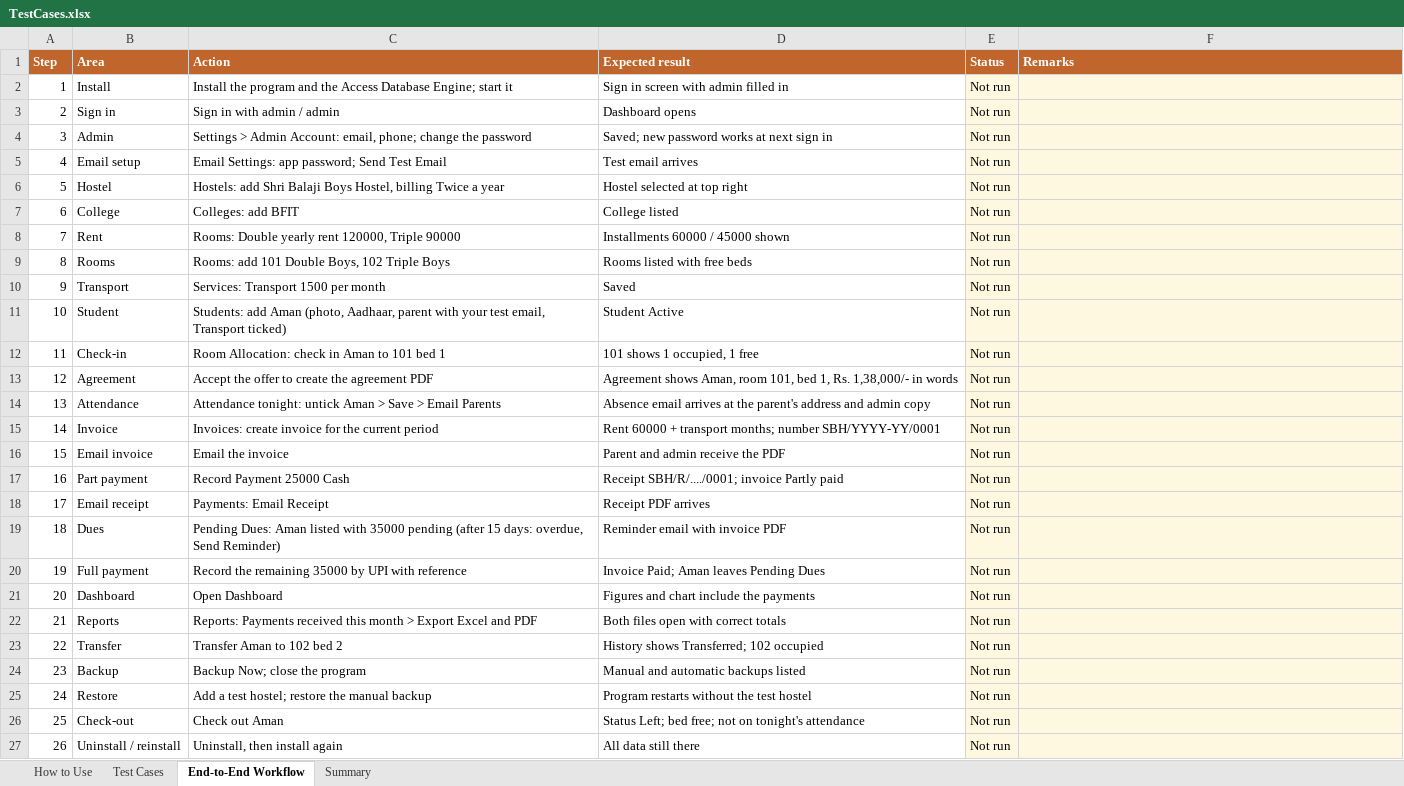
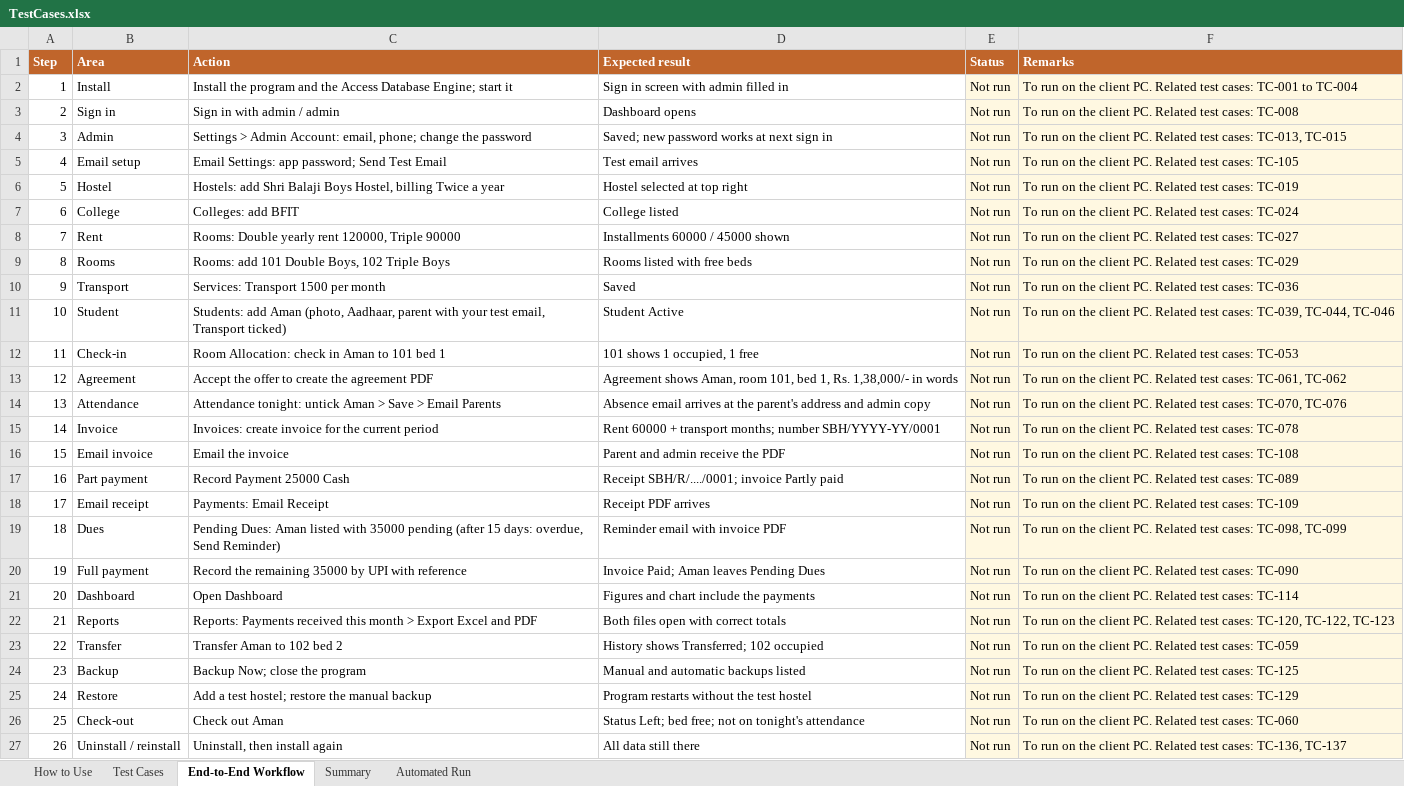
Before and after one commit to offbeatsoftware/hostelmanagement, an Excel workbook: docs/TestCases.xlsx, sheet End-to-End Workflow, drawn as a sheet; values as stored, in another font and other column widths than the file's, no borders; conditional formats not drawn; the diff names each change by its address in the sheet, - before the commit and + after, or states it on an @@ line.

```diff
--- a/docs/TestCases.xlsx (sheet End-to-End Workflow)
+++ b/docs/TestCases.xlsx (sheet End-to-End Workflow)
+sheet tab: Automated Run
-F2 (Remarks): (empty)
+F2 (Remarks): To run on the client PC. Related test cases: TC-001 to TC-004
-F3 (Remarks): (empty)
+F3 (Remarks): To run on the client PC. Related test cases: TC-008
-F4 (Remarks): (empty)
+F4 (Remarks): To run on the client PC. Related test cases: TC-013, TC-015
-F5 (Remarks): (empty)
+F5 (Remarks): To run on the client PC. Related test cases: TC-105
-F6 (Remarks): (empty)
+F6 (Remarks): To run on the client PC. Related test cases: TC-019
-F7 (Remarks): (empty)
+F7 (Remarks): To run on the client PC. Related test cases: TC-024
-F8 (Remarks): (empty)
+F8 (Remarks): To run on the client PC. Related test cases: TC-027
-F9 (Remarks): (empty)
+F9 (Remarks): To run on the client PC. Related test cases: TC-029
-F10 (Remarks): (empty)
+F10 (Remarks): To run on the client PC. Related test cases: TC-036
-F11 (Remarks): (empty)
+F11 (Remarks): To run on the client PC. Related test cases: TC-039, TC-044, TC-046
-F12 (Remarks): (empty)
+F12 (Remarks): To run on the client PC. Related test cases: TC-053
-F13 (Remarks): (empty)
+F13 (Remarks): To run on the client PC. Related test cases: TC-061, TC-062
-F14 (Remarks): (empty)
+F14 (Remarks): To run on the client PC. Related test cases: TC-070, TC-076
-F15 (Remarks): (empty)
+F15 (Remarks): To run on the client PC. Related test cases: TC-078
-F16 (Remarks): (empty)
+F16 (Remarks): To run on the client PC. Related test cases: TC-108
-F17 (Remarks): (empty)
+F17 (Remarks): To run on the client PC. Related test cases: TC-089
-F18 (Remarks): (empty)
+F18 (Remarks): To run on the client PC. Related test cases: TC-109
-F19 (Remarks): (empty)
+F19 (Remarks): To run on the client PC. Related test cases: TC-098, TC-099
-F20 (Remarks): (empty)
+F20 (Remarks): To run on the client PC. Related test cases: TC-090
-F21 (Remarks): (empty)
+F21 (Remarks): To run on the client PC. Related test cases: TC-114
-F22 (Remarks): (empty)
+F22 (Remarks): To run on the client PC. Related test cases: TC-120, TC-122, TC-123
-F23 (Remarks): (empty)
+F23 (Remarks): To run on the client PC. Related test cases: TC-059
-F24 (Remarks): (empty)
+F24 (Remarks): To run on the client PC. Related test cases: TC-125
-F25 (Remarks): (empty)
+F25 (Remarks): To run on the client PC. Related test cases: TC-129
-F26 (Remarks): (empty)
+F26 (Remarks): To run on the client PC. Related test cases: TC-060
-F27 (Remarks): (empty)
+F27 (Remarks): To run on the client PC. Related test cases: TC-136, TC-137
```
Also changed, not shown: sheet Test Cases, 2 other files.
